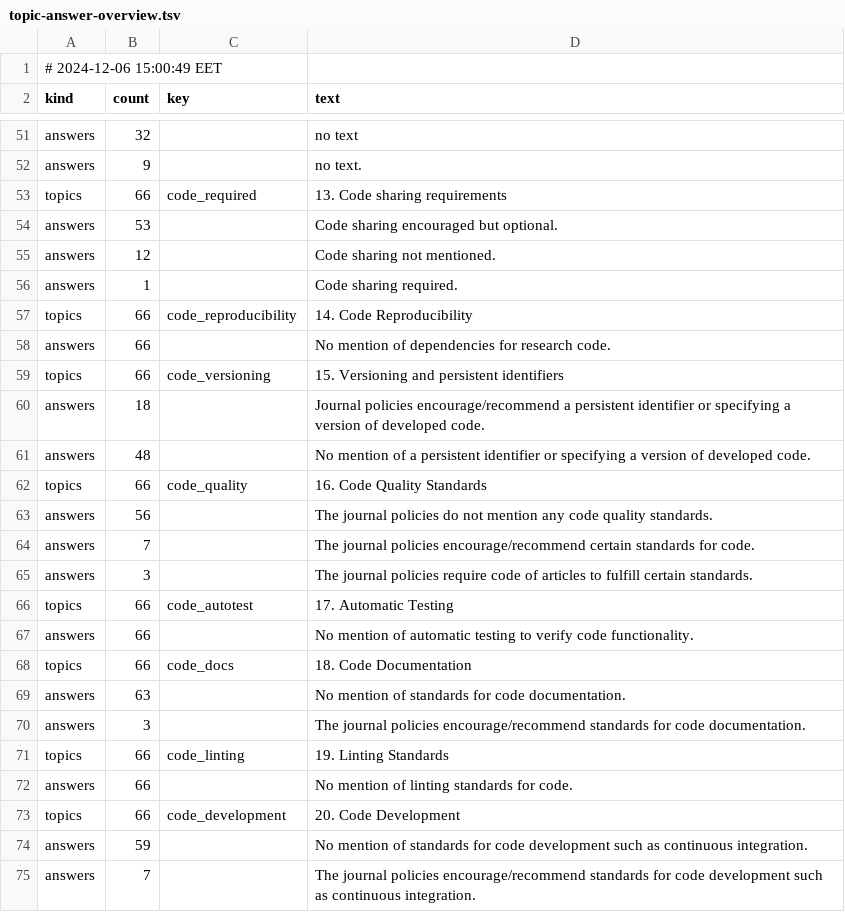
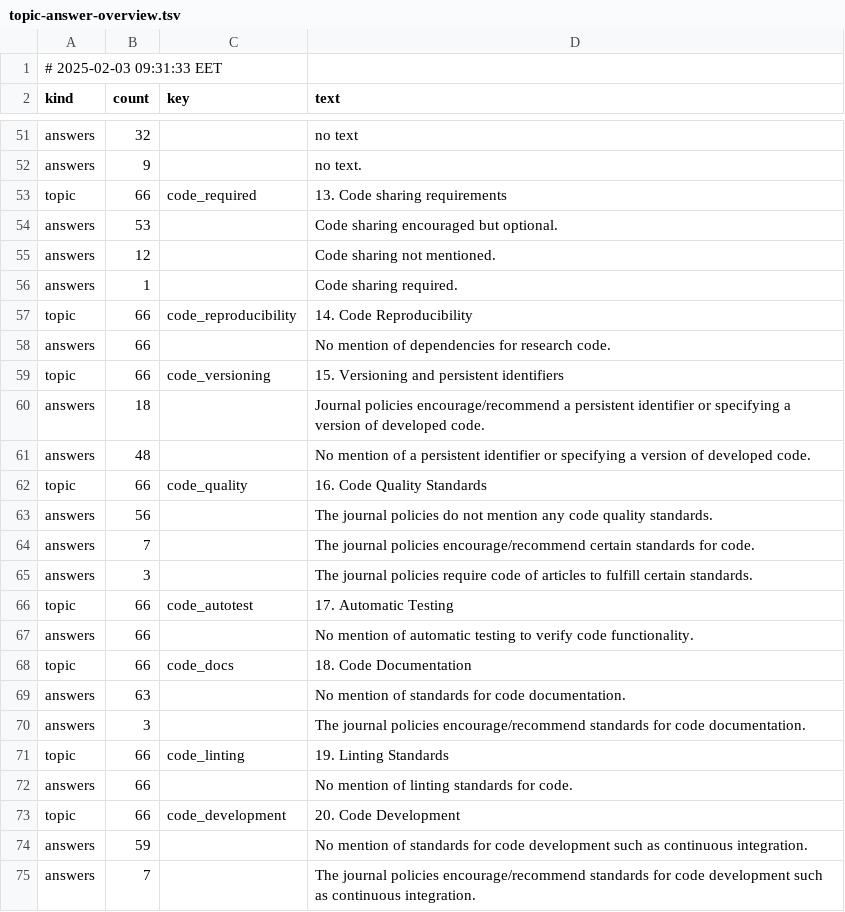
Before and after one commit to daemoncost/Journal-Research-Data-Policy, a TSV file: data/analysis/saulius-generate-overview/outputs/topic-answer-overview.tsv, drawn as a sheet; only a part is shown, gaps mark what is left out; the diff covers the shown part only.

Commit message:
Changing "topics" to "topic" (singular) in the outputs of "Makelocal-gen-overview". The "outputs/topic-answer-overview.txt" data dod not change (only the timestamp).

```diff
--- a/data/analysis/saulius-generate-overview/outputs/topic-answer-overview.tsv
+++ b/data/analysis/saulius-generate-overview/outputs/topic-answer-overview.tsv
@@ -1,2 +1,2 @@
-# 2024-12-06 15:00:49 EET
+# 2025-02-03 09:31:33 EET
 kind	count	key	text
@@ -52,3 +52,3 @@ answers	32		no text
 answers	9		no text.
-topics	66	code_required	13. Code sharing requirements
+topic	66	code_required	13. Code sharing requirements
 answers	53		Code sharing encouraged but optional.
@@ -56,8 +56,8 @@ answers	12		Code sharing not mentioned.
 answers	1		Code sharing required.
-topics	66	code_reproducibility	14. Code Reproducibility
+topic	66	code_reproducibility	14. Code Reproducibility
 answers	66		No mention of dependencies for research code.
-topics	66	code_versioning	15. Versioning and persistent identifiers
+topic	66	code_versioning	15. Versioning and persistent identifiers
 answers	18		Journal policies encourage/recommend a persistent identifier or specifying a version of developed code.
 answers	48		No mention of a persistent identifier or specifying a version of developed code.
-topics	66	code_quality	16. Code Quality Standards
+topic	66	code_quality	16. Code Quality Standards
 answers	56		The journal policies do not mention any code quality standards.
@@ -65,10 +65,10 @@ answers	7		The journal policies encourage/recommend certain standards for code.
 answers	3		The journal policies require code of articles to fulfill certain standards.
-topics	66	code_autotest	17. Automatic Testing
+topic	66	code_autotest	17. Automatic Testing
 answers	66		No mention of automatic testing to verify code functionality.
-topics	66	code_docs	18. Code Documentation
+topic	66	code_docs	18. Code Documentation
 answers	63		No mention of standards for code documentation.
 answers	3		The journal policies encourage/recommend standards for code documentation.
-topics	66	code_linting	19. Linting Standards
+topic	66	code_linting	19. Linting Standards
 answers	66		No mention of linting standards for code.
-topics	66	code_development	20. Code Development
+topic	66	code_development	20. Code Development
 answers	59		No mention of standards for code development such as continuous integration.
```
Also changed, not shown: 13 edited cells elsewhere in this file, data/analysis/saulius-generate-overview/outputs/topic-answer-overview.csv, 2 other files.
